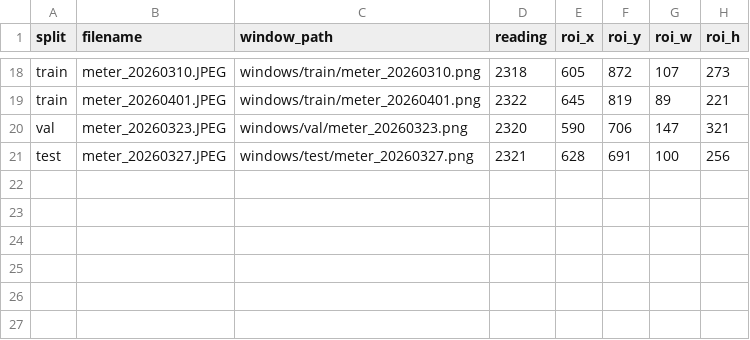
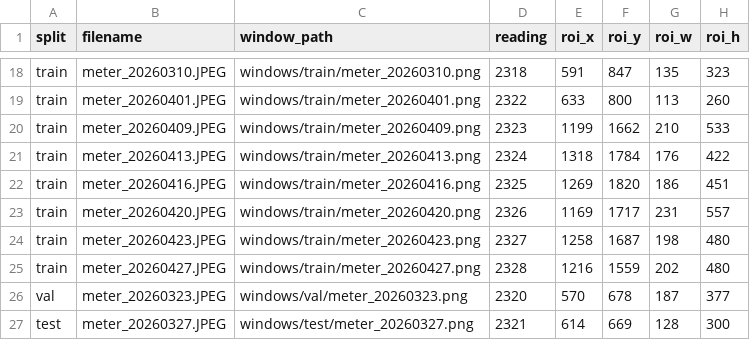
Before and after one commit to AndreaPi/Jarvis, a CSV file: backend/data/digit_dataset/manifests/windows.csv, drawn as a sheet; only a part is shown, gaps mark what is left out; addresses are those after the commit; the diff covers the shown part only; the diff names each change by its address in the sheet, - before the commit and + after, or states it on an @@ line.

```diff
--- a/backend/data/digit_dataset/manifests/windows.csv
+++ b/backend/data/digit_dataset/manifests/windows.csv
-E18 (roi_x): 605
+E18 (roi_x): 591
-F18 (roi_y): 872
+F18 (roi_y): 847
-G18 (roi_w): 107
+G18 (roi_w): 135
-H18 (roi_h): 273
+H18 (roi_h): 323
-E19 (roi_x): 645
+E19 (roi_x): 633
-F19 (roi_y): 819
+F19 (roi_y): 800
-G19 (roi_w): 89
+G19 (roi_w): 113
-H19 (roi_h): 221
+H19 (roi_h): 260
+row 20: train | meter_20260409.JPEG | windows/train/meter_20260409.png | 2323 | 1199 | 1662 | 210 | 533
+row 21: train | meter_20260413.JPEG | windows/train/meter_20260413.png | 2324 | 1318 | 1784 | 176 | 422
+row 22: train | meter_20260416.JPEG | windows/train/meter_20260416.png | 2325 | 1269 | 1820 | 186 | 451
+row 23: train | meter_20260420.JPEG | windows/train/meter_20260420.png | 2326 | 1169 | 1717 | 231 | 557
+row 24: train | meter_20260423.JPEG | windows/train/meter_20260423.png | 2327 | 1258 | 1687 | 198 | 480
+row 25: train | meter_20260427.JPEG | windows/train/meter_20260427.png | 2328 | 1216 | 1559 | 202 | 480
-E26 (roi_x): 590
+E26 (roi_x): 570
-F26 (roi_y): 706
+F26 (roi_y): 678
-G26 (roi_w): 147
+G26 (roi_w): 187
-H26 (roi_h): 321
+H26 (roi_h): 377
-E27 (roi_x): 628
+E27 (roi_x): 614
-F27 (roi_y): 691
+F27 (roi_y): 669
-G27 (roi_w): 100
+G27 (roi_w): 128
-H27 (roi_h): 256
+H27 (roi_h): 300
```
Also changed, not shown: 64 edited cells elsewhere in this file, backend/data/digit_dataset/manifests/canonical_windows.csv, backend/data/digit_dataset/manifests/section_labels.csv, 8 other files.
